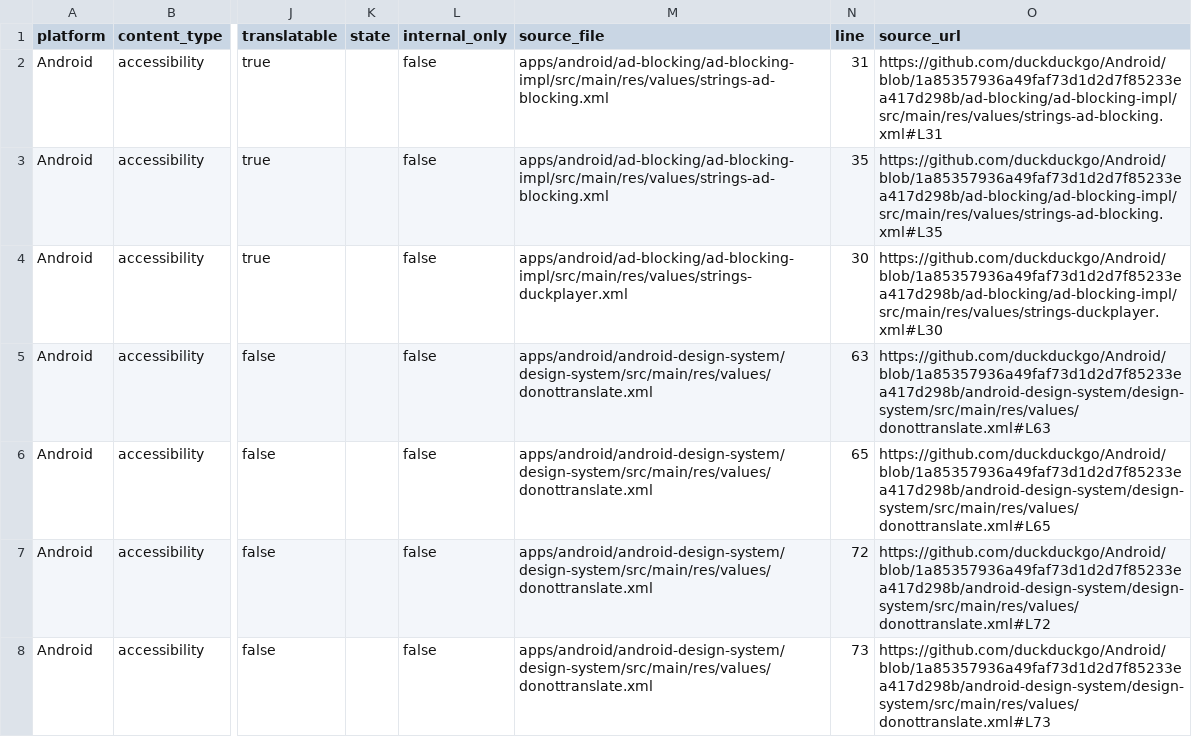
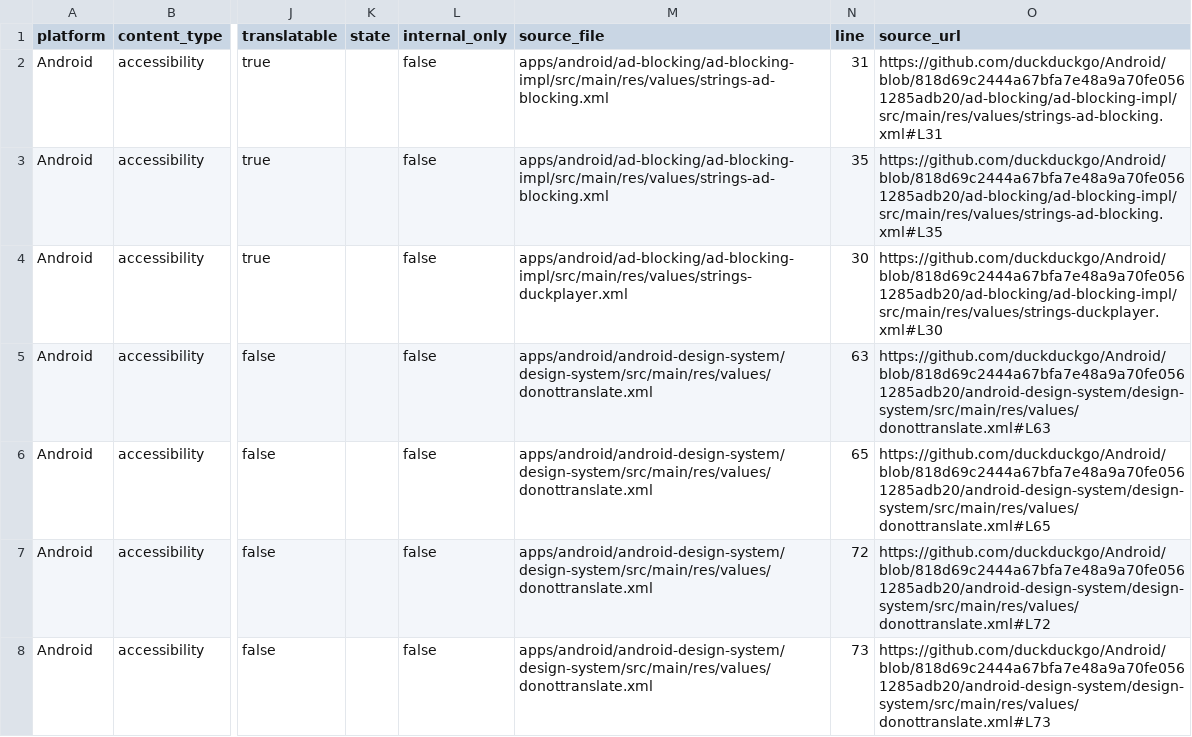
Before and after one commit to duckduckgo/product-copy, a CSV file: strings/android/accessibility.csv, drawn as a sheet; only a part is shown, gaps mark what is left out; the diff covers the shown part only; the diff names each change by its address in the sheet, - before the commit and + after, or states it on an @@ line.

```diff
--- a/strings/android/accessibility.csv
+++ b/strings/android/accessibility.csv
-O2 (source_url): https://github.com/duckduckgo/Android/blob/1a85357936a49faf73d1d2d7f85233ea417d298b/ad-blocking/ad-blocking-impl/src/main/res/values/strings-ad-blocking.xml#L31
+O2 (source_url): https://github.com/duckduckgo/Android/blob/818d69c2444a67bfa7e48a9a70fe0561285adb20/ad-blocking/ad-blocking-impl/src/main/res/values/strings-ad-blocking.xml#L31
-O3 (source_url): https://github.com/duckduckgo/Android/blob/1a85357936a49faf73d1d2d7f85233ea417d298b/ad-blocking/ad-blocking-impl/src/main/res/values/strings-ad-blocking.xml#L35
+O3 (source_url): https://github.com/duckduckgo/Android/blob/818d69c2444a67bfa7e48a9a70fe0561285adb20/ad-blocking/ad-blocking-impl/src/main/res/values/strings-ad-blocking.xml#L35
-O4 (source_url): https://github.com/duckduckgo/Android/blob/1a85357936a49faf73d1d2d7f85233ea417d298b/ad-blocking/ad-blocking-impl/src/main/res/values/strings-duckplayer.xml#L30
+O4 (source_url): https://github.com/duckduckgo/Android/blob/818d69c2444a67bfa7e48a9a70fe0561285adb20/ad-blocking/ad-blocking-impl/src/main/res/values/strings-duckplayer.xml#L30
-O5 (source_url): https://github.com/duckduckgo/Android/blob/1a85357936a49faf73d1d2d7f85233ea417d298b/android-design-system/design-system/src/main/res/values/donottranslate.xml#L63
+O5 (source_url): https://github.com/duckduckgo/Android/blob/818d69c2444a67bfa7e48a9a70fe0561285adb20/android-design-system/design-system/src/main/res/values/donottranslate.xml#L63
-O6 (source_url): https://github.com/duckduckgo/Android/blob/1a85357936a49faf73d1d2d7f85233ea417d298b/android-design-system/design-system/src/main/res/values/donottranslate.xml#L65
+O6 (source_url): https://github.com/duckduckgo/Android/blob/818d69c2444a67bfa7e48a9a70fe0561285adb20/android-design-system/design-system/src/main/res/values/donottranslate.xml#L65
-O7 (source_url): https://github.com/duckduckgo/Android/blob/1a85357936a49faf73d1d2d7f85233ea417d298b/android-design-system/design-system/src/main/res/values/donottranslate.xml#L72
+O7 (source_url): https://github.com/duckduckgo/Android/blob/818d69c2444a67bfa7e48a9a70fe0561285adb20/android-design-system/design-system/src/main/res/values/donottranslate.xml#L72
-O8 (source_url): https://github.com/duckduckgo/Android/blob/1a85357936a49faf73d1d2d7f85233ea417d298b/android-design-system/design-system/src/main/res/values/donottranslate.xml#L73
+O8 (source_url): https://github.com/duckduckgo/Android/blob/818d69c2444a67bfa7e48a9a70fe0561285adb20/android-design-system/design-system/src/main/res/values/donottranslate.xml#L73
```
Also changed, not shown: 1 added row and 69 edited cells elsewhere in this file, strings/android/headings.csv, strings/android/internal.csv, 36 other files.
